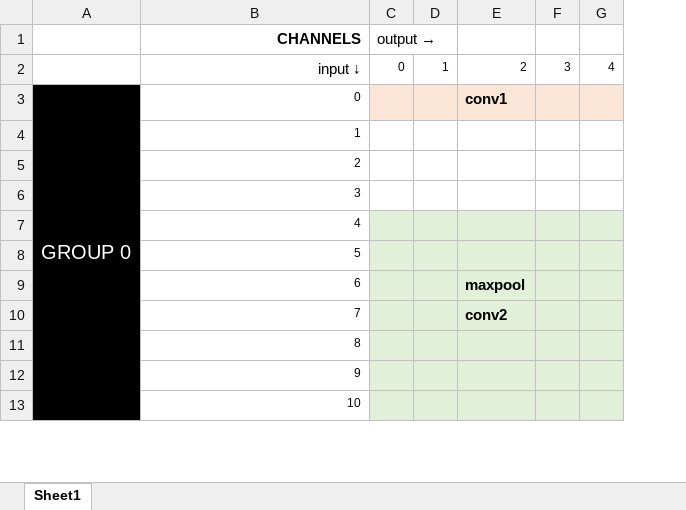
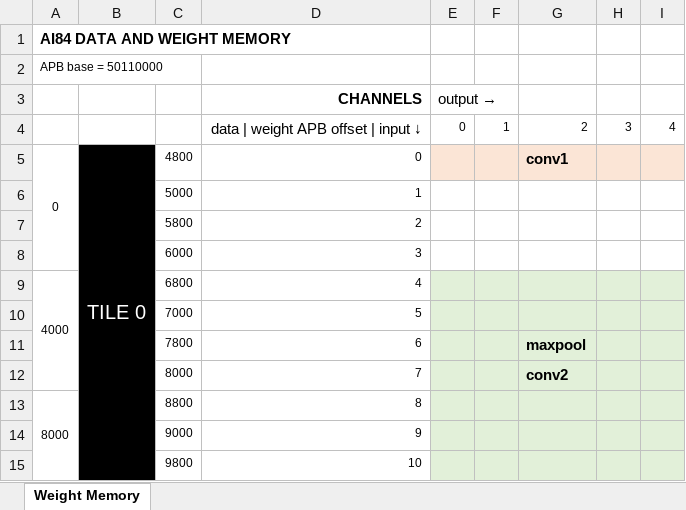
Before and after one commit to analogdevicesinc/ai8x-training, an Excel workbook: ai84net.xlsx, sheet Weight Memory, drawn as a sheet; only a part is shown; values as stored, in another font and other column widths than the file's, no borders; charts and pictures not drawn; removed rows and columns are numbered as before the commit, all else as after; rows hold the shown columns only; the diff names each change by its address in the sheet, - before the commit and + after, or states it on an @@ line.

Commit message:
Update weight spreadsheet

```diff
--- a/ai84net.xlsx (sheet Weight Memory)
+++ b/ai84net.xlsx (sheet Weight Memory)
-sheet tab: Sheet1
+sheet tab: Weight Memory
-column A, row 3: GROUP 0
+column A, rows 5-13: 0 |  |  |  | 4000 |  |  |  | 8000
+column B, row 5: TILE 0
+column C, rows 5-15: 4800 | 5000 | 5800 | 6000 | 6800 | 7000 | 7800 | 8000 | 8800 | 9000 | 9800
+row 1: AI84 DATA AND WEIGHT MEMORY
+row 2: APB base = 50110000
-D4 (CHANNELS): input ↓
+D4 (CHANNELS): data | weight APB offset | input ↓
```
Also changed, not shown: formulas that keep their value, charts or pictures.
